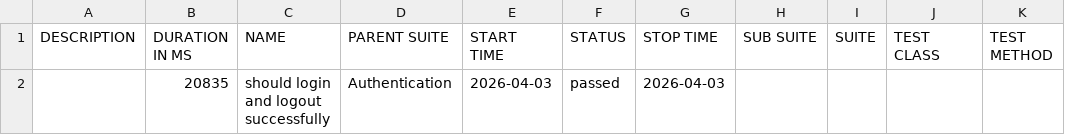
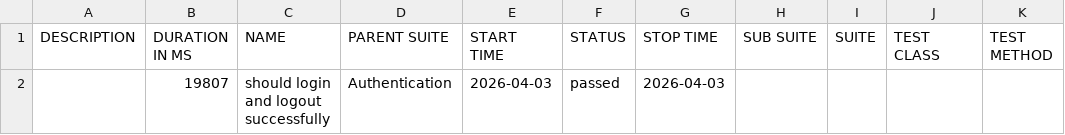
Before and after one commit to Hige-TV2/appium-tests, a CSV file: data/suites.csv, drawn as a sheet.

```diff
--- a/data/suites.csv
+++ b/data/suites.csv
@@ -1,2 +1,2 @@
 "DESCRIPTION","DURATION IN MS","NAME","PARENT SUITE","START TIME","STATUS","STOP TIME","SUB SUITE","SUITE","TEST CLASS","TEST METHOD"
-"","20835","should login and logout successfully","Authentication","2026-04-03","passed","2026-04-03","","","",""
+"","19807","should login and logout successfully","Authentication","2026-04-03","passed","2026-04-03","","","",""
```
Also changed, not shown: 16 other files.
